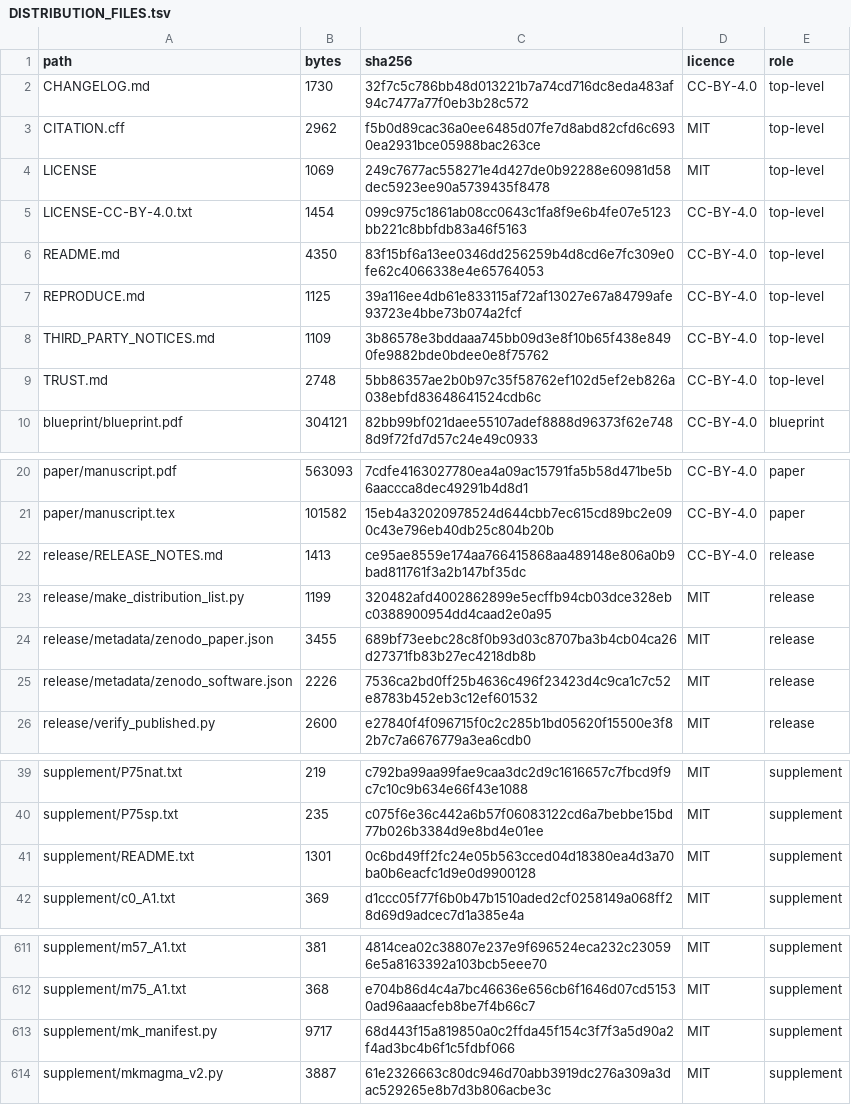
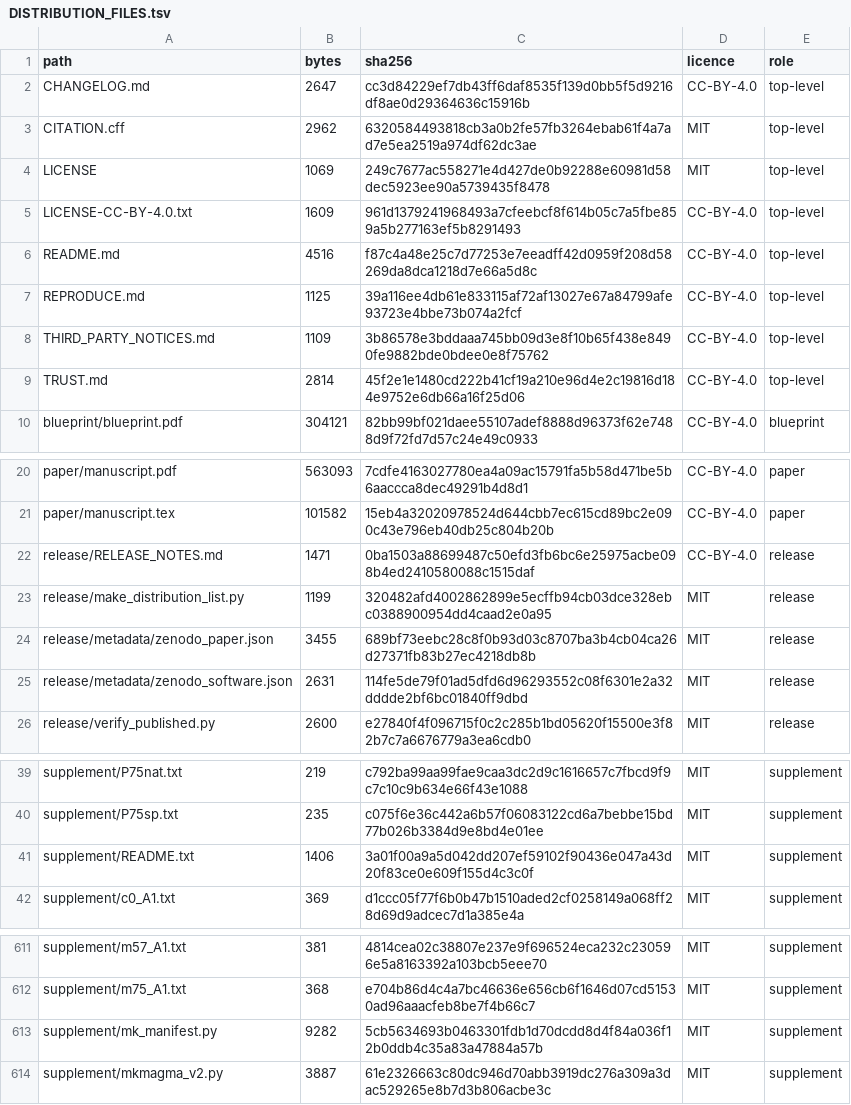
Before and after one commit to hirokifukui/residue-apn, a TSV file: release/DISTRIBUTION_FILES.tsv, drawn as a sheet; only a part is shown, gaps mark what is left out.

```diff
--- a/release/DISTRIBUTION_FILES.tsv
+++ b/release/DISTRIBUTION_FILES.tsv
@@ -1,10 +1,10 @@
 path	bytes	sha256	licence	role
-CHANGELOG.md	1730	32f7c5c786bb48d013221b7a74cd716dc8eda483af94c7477a77f0eb3b28c572	CC-BY-4.0	top-level
-CITATION.cff	2962	f5b0d89cac36a0ee6485d07fe7d8abd82cfd6c6930ea2931bce05988bac263ce	MIT	top-level
+CHANGELOG.md	2647	cc3d84229ef7db43ff6daf8535f139d0bb5f5d9216df8ae0d29364636c15916b	CC-BY-4.0	top-level
+CITATION.cff	2962	6320584493818cb3a0b2fe57fb3264ebab61f4a7ad7e5ea2519a974df62dc3ae	MIT	top-level
 LICENSE	1069	249c7677ac558271e4d427de0b92288e60981d58dec5923ee90a5739435f8478	MIT	top-level
-LICENSE-CC-BY-4.0.txt	1454	099c975c1861ab08cc0643c1fa8f9e6b4fe07e5123bb221c8bbfdb83a46f5163	CC-BY-4.0	top-level
-README.md	4350	83f15bf6a13ee0346dd256259b4d8cd6e7fc309e0fe62c4066338e4e65764053	CC-BY-4.0	top-level
+LICENSE-CC-BY-4.0.txt	1609	961d1379241968493a7cfeebcf8f614b05c7a5fbe859a5b277163ef5b8291493	CC-BY-4.0	top-level
+README.md	4516	f87c4a48e25c7d77253e7eeadff42d0959f208d58269da8dca1218d7e66a5d8c	CC-BY-4.0	top-level
 REPRODUCE.md	1125	39a116ee4db61e833115af72af13027e67a84799afe93723e4bbe73b074a2fcf	CC-BY-4.0	top-level
 THIRD_PARTY_NOTICES.md	1109	3b86578e3bddaaa745bb09d3e8f10b65f438e8490fe9882bde0bdee0e8f75762	CC-BY-4.0	top-level
-TRUST.md	2748	5bb86357ae2b0b97c35f58762ef102d5ef2eb826a038ebfd83648641524cdb6c	CC-BY-4.0	top-level
+TRUST.md	2814	45f2e1e1480cd222b41cf19a210e96d4e2c19816d184e9752e6db66a16f25d06	CC-BY-4.0	top-level
 blueprint/blueprint.pdf	304121	82bb99bf021daee55107adef8888d96373f62e7488d9f72fd7d57c24e49c0933	CC-BY-4.0	blueprint
@@ -21,6 +21,6 @@ paper/manuscript.pdf	563093	7cdfe4163027780ea4a09ac15791fa5b58d471be5b6aaccca8de
 paper/manuscript.tex	101582	15eb4a32020978524d644cbb7ec615cd89bc2e090c43e796eb40db25c804b20b	CC-BY-4.0	paper
-release/RELEASE_NOTES.md	1413	ce95ae8559e174aa766415868aa489148e806a0b9bad811761f3a2b147bf35dc	CC-BY-4.0	release
+release/RELEASE_NOTES.md	1471	0ba1503a88699487c50efd3fb6bc6e25975acbe098b4ed2410580088c1515daf	CC-BY-4.0	release
 release/make_distribution_list.py	1199	320482afd4002862899e5ecffb94cb03dce328ebc0388900954dd4caad2e0a95	MIT	release
 release/metadata/zenodo_paper.json	3455	689bf73eebc28c8f0b93d03c8707ba3b4cb04ca26d27371fb83b27ec4218db8b	MIT	release
-release/metadata/zenodo_software.json	2226	7536ca2bd0ff25b4636c496f23423d4c9ca1c7c52e8783b452eb3c12ef601532	MIT	release
+release/metadata/zenodo_software.json	2631	114fe5de79f01ad5dfd6d96293552c08f6301e2a32dddde2bf6bc01840ff9dbd	MIT	release
 release/verify_published.py	2600	e27840f4f096715f0c2c285b1bd05620f15500e3f82b7c7a6676779a3ea6cdb0	MIT	release
@@ -40,3 +40,3 @@ supplement/P75nat.txt	219	c792ba99aa99fae9caa3dc2d9c1616657c7fbcd9f9c7c10c9b634e
 supplement/P75sp.txt	235	c075f6e36c442a6b57f06083122cd6a7bebbe15bd77b026b3384d9e8bd4e01ee	MIT	supplement
-supplement/README.txt	1301	0c6bd49ff2fc24e05b563cced04d18380ea4d3a70ba0b6eacfc1d9e0d9900128	MIT	supplement
+supplement/README.txt	1406	3a01f00a9a5d042dd207ef59102f90436e047a43d20f83ce0e609f155d4c3c0f	MIT	supplement
 supplement/c0_A1.txt	369	d1ccc05f77f6b0b47b1510aded2cf0258149a068ff28d69d9adcec7d1a385e4a	MIT	supplement
@@ -612,3 +612,3 @@ supplement/m57_A1.txt	381	4814cea02c38807e237e9f696524eca232c230596e5a8163392a10
 supplement/m75_A1.txt	368	e704b86d4c4a7bc46636e656cb6f1646d07cd51530ad96aaacfeb8be7f4b66c7	MIT	supplement
-supplement/mk_manifest.py	9717	68d443f15a819850a0c2ffda45f154c3f7f3a5d90a2f4ad3bc4b6f1c5fdbf066	MIT	supplement
+supplement/mk_manifest.py	9282	5cb5634693b0463301fdb1d70dcdd8d4f84a036f12b0ddb4c35a83a47884a57b	MIT	supplement
 supplement/mkmagma_v2.py	3887	61e2326663c80dc946d70abb3919dc276a309a3dac529265e8b7d3b806acbe3c	MIT	supplement
```
Also changed, not shown: 9 other files.
